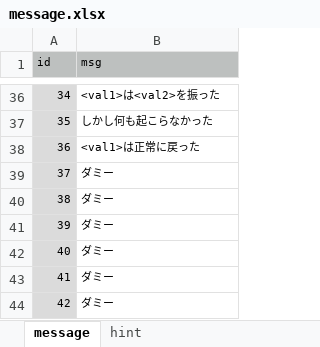
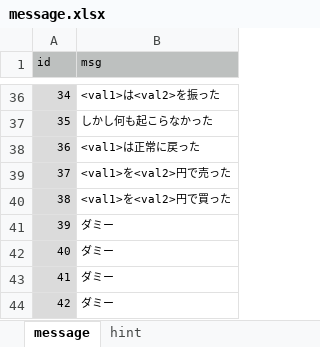
Before and after one commit to syun77/FlixelRL, an Excel workbook: docs/message.xlsx, sheet message, drawn as a sheet; only a part is shown, gaps mark what is left out; values as stored, in another font and other column widths than the file's, no borders; the diff names each change by its address in the sheet, - before the commit and + after, or states it on an @@ line.

```diff
--- a/docs/message.xlsx (sheet message)
+++ b/docs/message.xlsx (sheet message)
-B39 (msg): ダミー
+B39 (msg): <val1>を<val2>円で売った
-B40 (msg): ダミー
+B40 (msg): <val1>を<val2>円で買った
```
Also changed, not shown: 5 other files.
